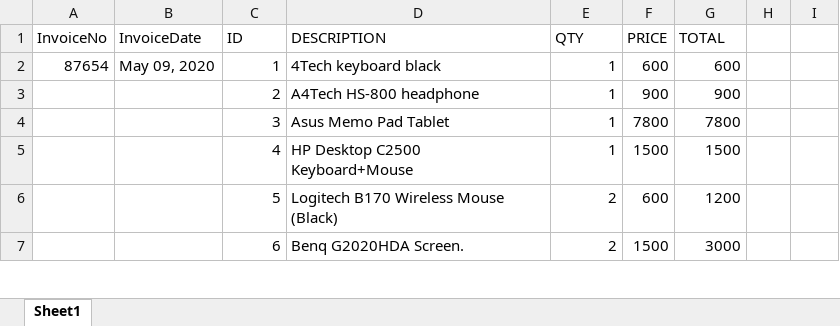
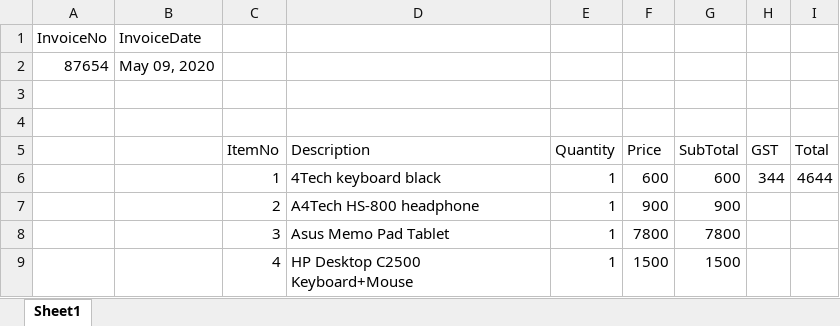
Before and after one commit to FabioCLima/RPA_Udacity_projects, an Excel workbook: UDACITY_Projects/Invoice Scraping Project/data_folder/MonicaGeller87654.xlsx, sheet Sheet1, drawn as a sheet; only a part is shown; the shorter side is filled out with more unchanged rows; values as stored, in another font and other column widths than the file's, no borders; addresses are those after the commit; the diff names each change by its address in the sheet, - before the commit and + after, or states it on an @@ line.

```diff
--- a/UDACITY_Projects/Invoice Scraping Project/data_folder/MonicaGeller87654.xlsx (sheet Sheet1)
+++ b/UDACITY_Projects/Invoice Scraping Project/data_folder/MonicaGeller87654.xlsx (sheet Sheet1)
+row 1: InvoiceNo | InvoiceDate
+row 2: 87654 | May 09, 2020
-row 3: InvoiceNo | InvoiceDate | ID | DESCRIPTION | QTY | PRICE | TOTAL
+row 3: (empty)
+row 4: (empty)
+row 5:  |  | ItemNo | Description | Quantity | Price | SubTotal | GST | Total
-A6: 87654
+A6: (empty)
-B6: May 09, 2020
+B6: (empty)
-H6: (empty)
+H6: 344
-I6: (empty)
+I6: 4644
```
Also changed, not shown: UDACITY_Projects/Invoice Scraping Project/data_folder/JaneDoe130792.xlsx, UDACITY_Projects/Invoice Scraping Project/data_folder/JoeyTribbiani281092.xlsx, 2 other files.
